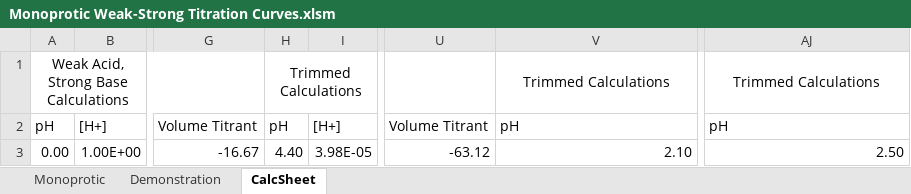
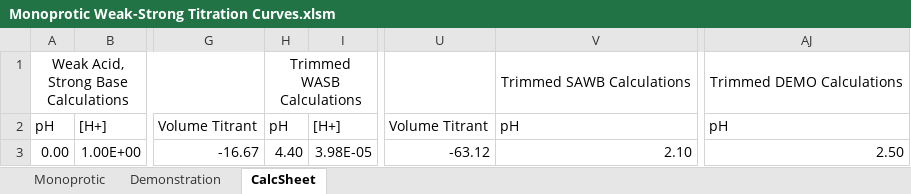
Before and after one commit to jkelowitt/titration-curves, an Excel workbook: Monoprotic Weak-Strong Titration Curves.xlsm, sheet CalcSheet, drawn as a sheet; only a part is shown, gaps mark what is left out; values as stored, in another font and other column widths than the file's, no borders; the diff names each change by its address in the sheet, - before the commit and + after, or states it on an @@ line.

```diff
--- a/Monoprotic Weak-Strong Titration Curves.xlsm (sheet CalcSheet)
+++ b/Monoprotic Weak-Strong Titration Curves.xlsm (sheet CalcSheet)
-H1: Trimmed Calculations
+H1: Trimmed WASB Calculations
-V1: Trimmed Calculations
+V1: Trimmed SAWB Calculations
-AJ1: Trimmed Calculations
+AJ1: Trimmed DEMO Calculations
```
Also changed, not shown: sheet Monoprotic, charts or pictures.
